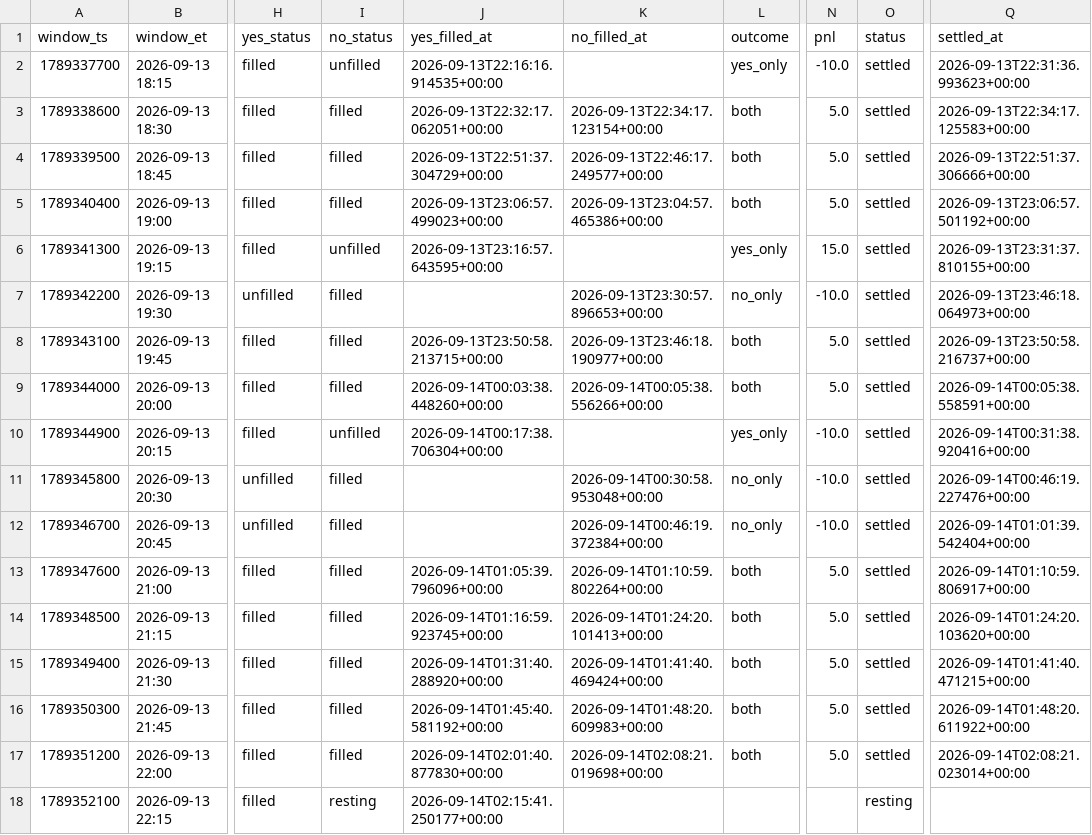
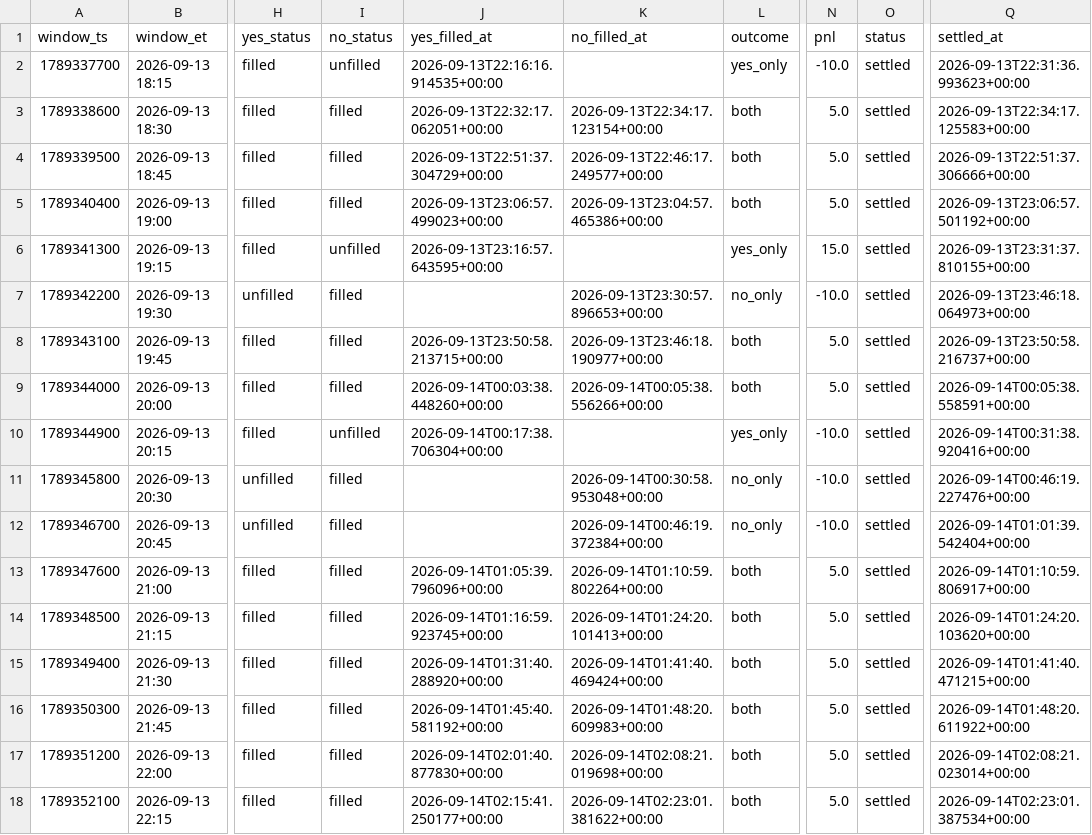
Before and after one commit to Astanwa/kalshi-pair-tape, a CSV file: data/pair_bets.csv, drawn as a sheet; only a part is shown, gaps mark what is left out; the diff names each change by its address in the sheet, - before the commit and + after, or states it on an @@ line.

```diff
--- a/data/pair_bets.csv
+++ b/data/pair_bets.csv
-I18 (no_status): resting
+I18 (no_status): filled
-K18 (no_filled_at): (empty)
+K18 (no_filled_at): 2026-09-14T02:23:01.381622+00:00
-L18 (outcome): (empty)
+L18 (outcome): both
-N18 (pnl): (empty)
+N18 (pnl): 5.0
-O18 (status): resting
+O18 (status): settled
-Q18 (settled_at): (empty)
+Q18 (settled_at): 2026-09-14T02:23:01.387534+00:00
```
Also changed, not shown: data/quotes.csv, 2 other files.
